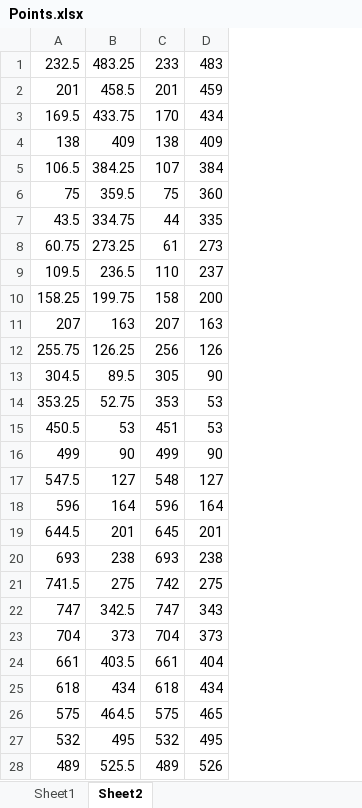
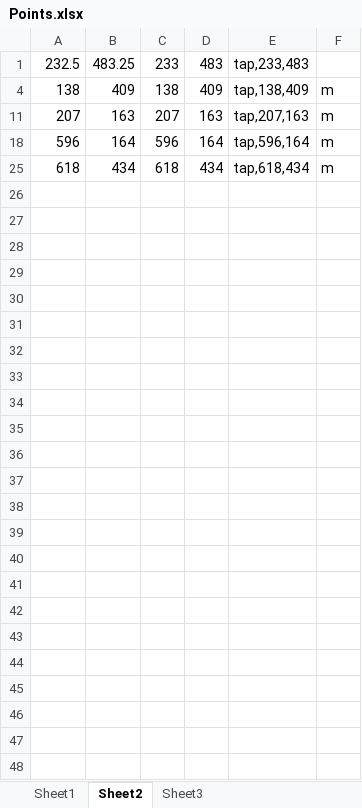
Before and after one commit to sumitchohan/remote_sh, an Excel workbook: Points.xlsx, sheet Sheet2, drawn as a sheet; values as stored, in another font and other column widths than the file's, no borders; removed rows and columns are numbered as before the commit, all else as after; the diff names each change by its address in the sheet, - before the commit and + after, or states it on an @@ line.

```diff
--- a/Points.xlsx (sheet Sheet2)
+++ b/Points.xlsx (sheet Sheet2)
+sheet tab: Sheet3
+column E, rows 1-25: tap,233,483 | tap,138,409 | tap,207,163 | tap,596,164 | tap,618,434
+column F, rows 4-25: all m
-row 2: 201 | 458.5 | 201 | 459
-row 3: 169.5 | 433.75 | 170 | 434
-row 5: 106.5 | 384.25 | 107 | 384
-row 6: 75 | 359.5 | 75 | 360
-row 7: 43.5 | 334.75 | 44 | 335
-row 8: 60.75 | 273.25 | 61 | 273
-row 9: 109.5 | 236.5 | 110 | 237
-row 10: 158.25 | 199.75 | 158 | 200
-row 12: 255.75 | 126.25 | 256 | 126
-row 13: 304.5 | 89.5 | 305 | 90
-row 14: 353.25 | 52.75 | 353 | 53
-row 15: 450.5 | 53 | 451 | 53
-row 16: 499 | 90 | 499 | 90
-row 17: 547.5 | 127 | 548 | 127
-row 19: 644.5 | 201 | 645 | 201
-row 20: 693 | 238 | 693 | 238
-row 21: 741.5 | 275 | 742 | 275
-row 22: 747 | 342.5 | 747 | 343
-row 23: 704 | 373 | 704 | 373
-row 24: 661 | 403.5 | 661 | 404
-row 26: 575 | 464.5 | 575 | 465
-row 27: 532 | 495 | 532 | 495
-row 28: 489 | 525.5 | 489 | 526
```
Also changed, not shown: hidden cells, 1 other file.
